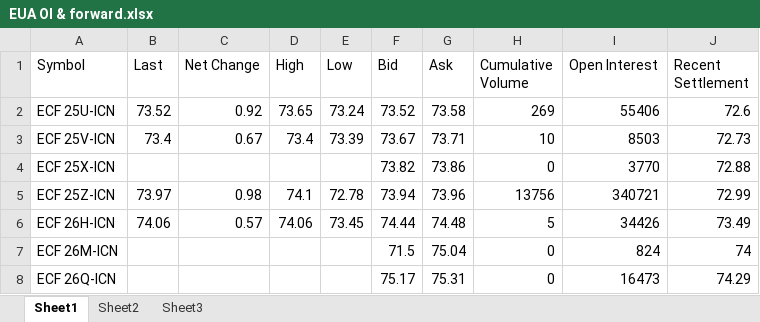
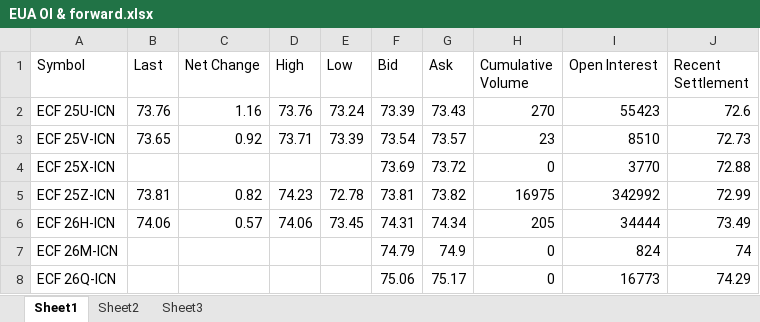
Before and after one commit to charlesgre/EUA-2-dashboard, an Excel workbook: EUA OI & forward.xlsx, sheet Sheet1, drawn as a sheet; only a part is shown; values as stored, in another font and other column widths than the file's, no borders; the diff covers the shown part only; the diff names each change by its address in the sheet, - before the commit and + after, or states it on an @@ line.

```diff
--- a/EUA OI & forward.xlsx (sheet Sheet1)
+++ b/EUA OI & forward.xlsx (sheet Sheet1)
-B2 (Last): 73.52
+B2 (Last): 73.76
-C2 (Net Change): 0.92
+C2 (Net Change): 1.16
-D2 (High): 73.65
+D2 (High): 73.76
-F2 (Bid): 73.52
+F2 (Bid): 73.39
-G2 (Ask): 73.58
+G2 (Ask): 73.43
-H2 (Cumulative Volume): 269
+H2 (Cumulative Volume): 270
-I2 (Open Interest): 55406
+I2 (Open Interest): 55423
-B3 (Last): 73.4
+B3 (Last): 73.65
-C3 (Net Change): 0.67
+C3 (Net Change): 0.92
-D3 (High): 73.4
+D3 (High): 73.71
-F3 (Bid): 73.67
+F3 (Bid): 73.54
-G3 (Ask): 73.71
+G3 (Ask): 73.57
-H3 (Cumulative Volume): 10
+H3 (Cumulative Volume): 23
-I3 (Open Interest): 8503
+I3 (Open Interest): 8510
-F4 (Bid): 73.82
+F4 (Bid): 73.69
-G4 (Ask): 73.86
+G4 (Ask): 73.72
-B5 (Last): 73.97
+B5 (Last): 73.81
-C5 (Net Change): 0.98
+C5 (Net Change): 0.82
-D5 (High): 74.1
+D5 (High): 74.23
-F5 (Bid): 73.94
+F5 (Bid): 73.81
-G5 (Ask): 73.96
+G5 (Ask): 73.82
-H5 (Cumulative Volume): 13756
+H5 (Cumulative Volume): 16975
-I5 (Open Interest): 340721
+I5 (Open Interest): 342992
-F6 (Bid): 74.44
+F6 (Bid): 74.31
-G6 (Ask): 74.48
+G6 (Ask): 74.34
-H6 (Cumulative Volume): 5
+H6 (Cumulative Volume): 205
-I6 (Open Interest): 34426
+I6 (Open Interest): 34444
-F7 (Bid): 71.5
+F7 (Bid): 74.79
-G7 (Ask): 75.04
+G7 (Ask): 74.9
-F8 (Bid): 75.17
+F8 (Bid): 75.06
-G8 (Ask): 75.31
+G8 (Ask): 75.17
-I8 (Open Interest): 16473
+I8 (Open Interest): 16773
```
Also changed, not shown: 39 edited cells elsewhere in this sheet, sheet Sheet2, Gas storages.xlsx.
